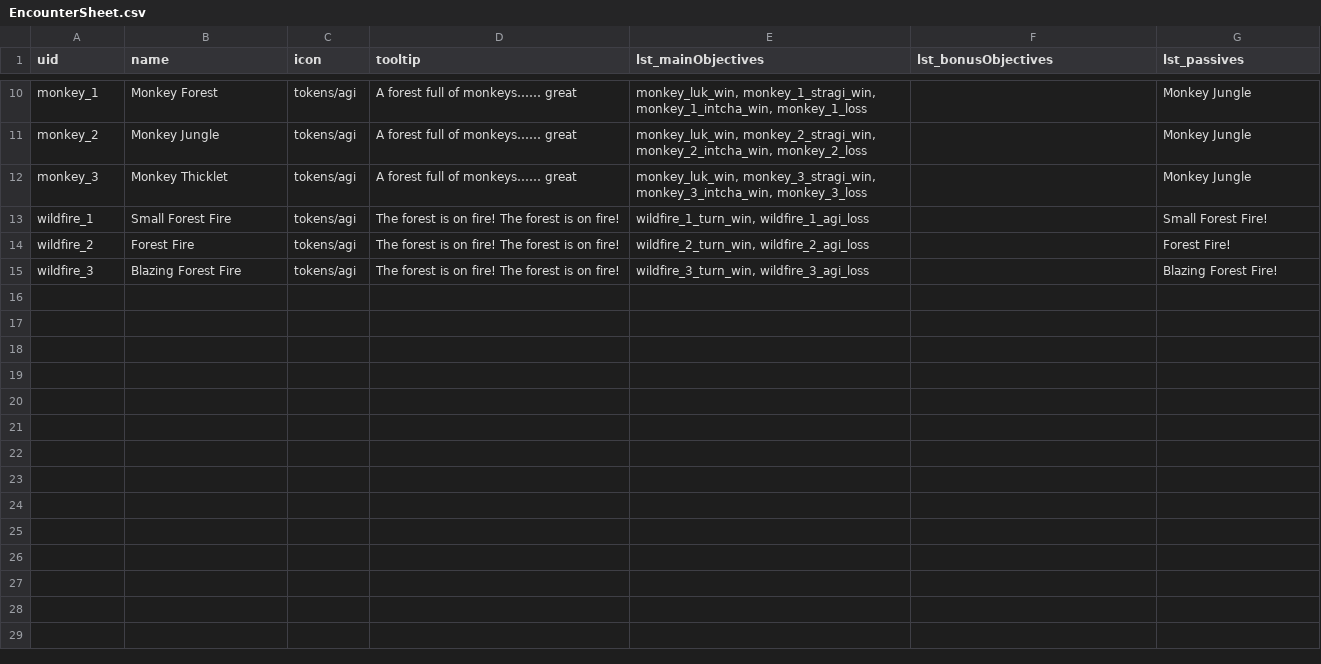
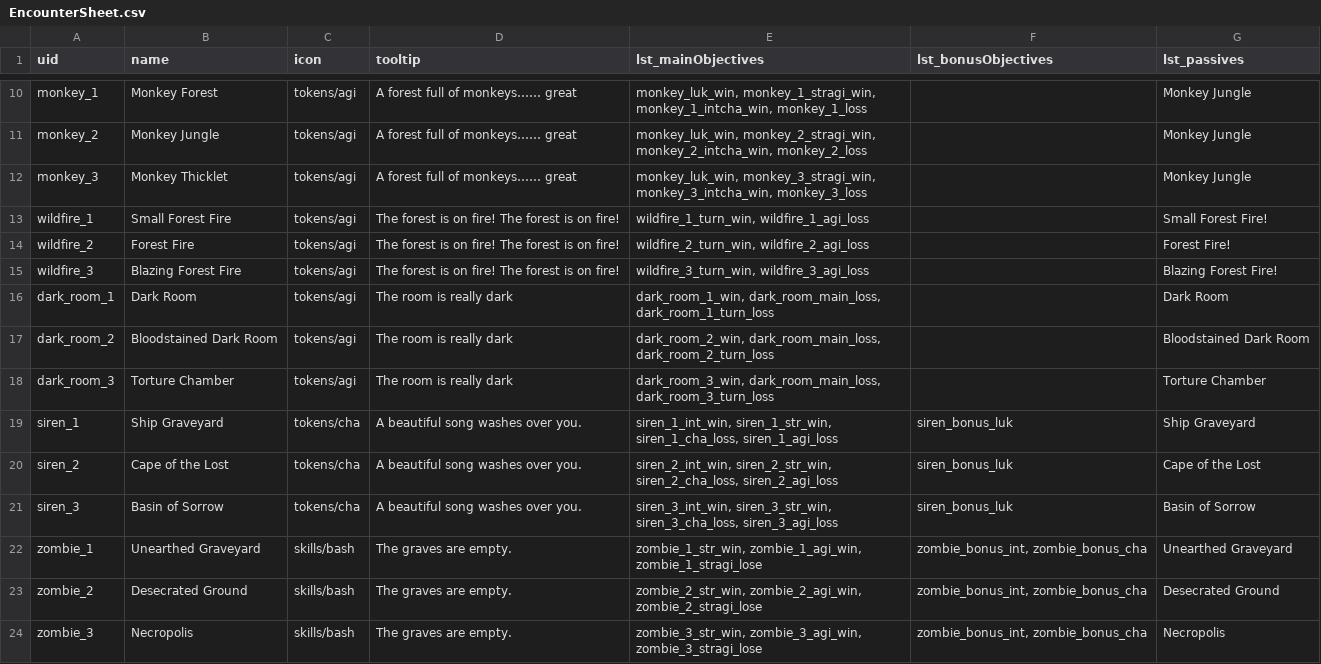
Before and after one commit to IntricateInk/Match3RPG, a CSV file: Assets/Script/Generated/EncounterSheet.csv, drawn as a sheet; only a part is shown, gaps mark what is left out.

```diff
--- a/Assets/Script/Generated/EncounterSheet.csv
+++ b/Assets/Script/Generated/EncounterSheet.csv
@@ -15 +15,10 @@ wildfire_2,Forest Fire,tokens/agi,The forest is on fire! The forest is on fire!,
 wildfire_3,Blazing Forest Fire,tokens/agi,The forest is on fire! The forest is on fire!,"wildfire_3_turn_win, wildfire_3_agi_loss",,Blazing Forest Fire!
+dark_room_1,Dark Room,tokens/agi,The room is really dark,"dark_room_1_win, dark_room_main_loss, dark_room_1_turn_loss",,Dark Room
+dark_room_2,Bloodstained Dark Room,tokens/agi,The room is really dark,"dark_room_2_win, dark_room_main_loss, dark_room_2_turn_loss",,Bloodstained Dark Room
+dark_room_3,Torture Chamber,tokens/agi,The room is really dark,"dark_room_3_win, dark_room_main_loss, dark_room_3_turn_loss",,Torture Chamber
+siren_1,Ship Graveyard,tokens/cha,A beautiful song washes over you.,"siren_1_int_win, siren_1_str_win, siren_1_cha_loss, siren_1_agi_loss",siren_bonus_luk,Ship Graveyard
+siren_2,Cape of the Lost,tokens/cha,A beautiful song washes over you.,"siren_2_int_win, siren_2_str_win, siren_2_cha_loss, siren_2_agi_loss",siren_bonus_luk,Cape of the Lost
+siren_3,Basin of Sorrow,tokens/cha,A beautiful song washes over you.,"siren_3_int_win, siren_3_str_win, siren_3_cha_loss, siren_3_agi_loss",siren_bonus_luk,Basin of Sorrow
+zombie_1,Unearthed Graveyard,skills/bash,The graves are empty.,"zombie_1_str_win, zombie_1_agi_win, zombie_1_stragi_lose","zombie_bonus_int, zombie_bonus_cha",Unearthed Graveyard
+zombie_2,Desecrated Ground,skills/bash,The graves are empty.,"zombie_2_str_win, zombie_2_agi_win, zombie_2_stragi_lose","zombie_bonus_int, zombie_bonus_cha",Desecrated Ground
+zombie_3,Necropolis,skills/bash,The graves are empty.,"zombie_3_str_win, zombie_3_agi_win, zombie_3_stragi_lose","zombie_bonus_int, zombie_bonus_cha",Necropolis
```
Also changed, not shown: Assets/Script/Generated/EncounterObjective.csv, 55 other files.
